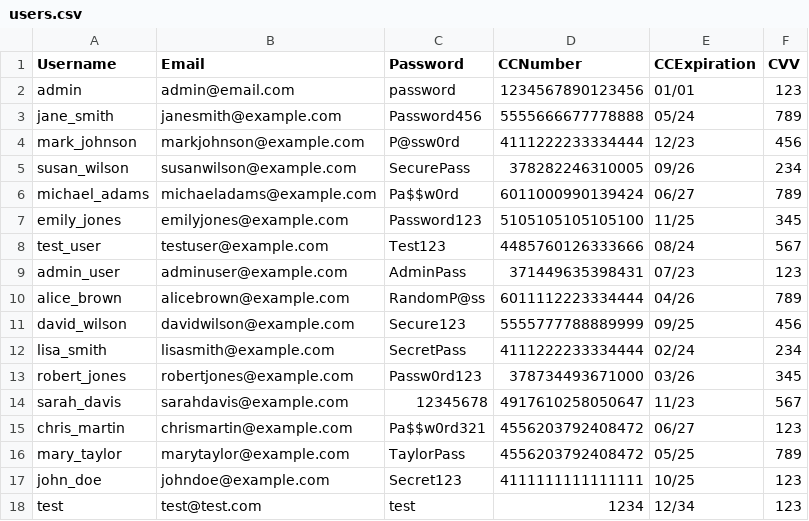
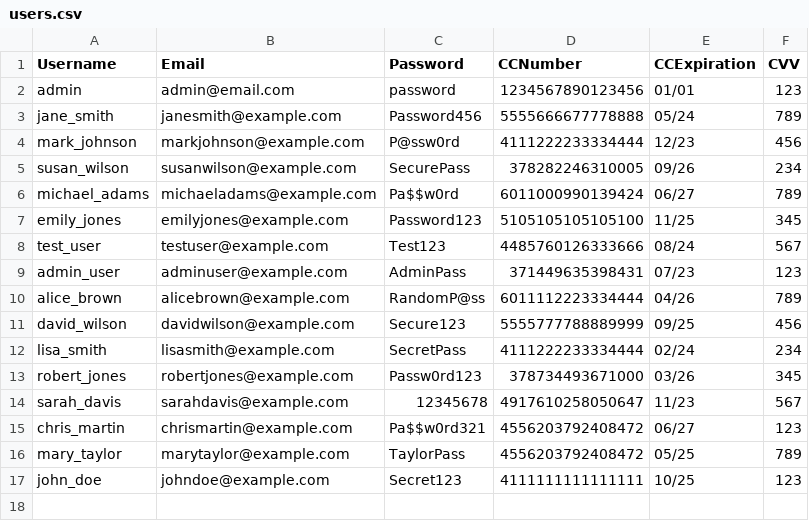
Before and after one commit to EpicGazel/CEN3031Team9, a CSV file: data/users.csv, drawn as a sheet.

Commit message:
reverting users.csv to original

```diff
--- a/data/users.csv
+++ b/data/users.csv
@@ -17,2 +17 @@ mary_taylor,marytaylor@example.com,TaylorPass,4556203792408472,05/25,789
 john_doe,johndoe@example.com,Secret123,4111111111111111,10/25,123
-test,test@test.com,test,1234,12/34,123
```
